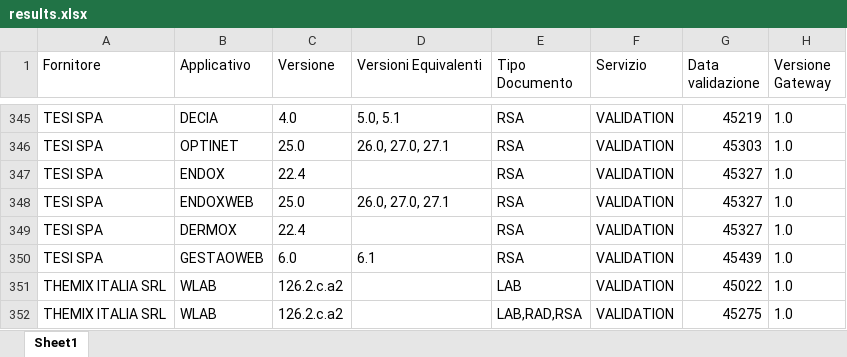
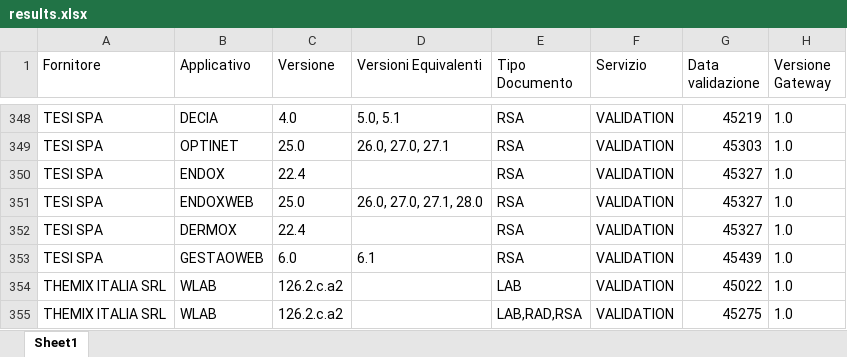
Before and after one commit to ministero-salute/it-fse-accreditati, an Excel workbook: RESULTS/results.xlsx, sheet Sheet1, drawn as a sheet; only a part is shown, gaps mark what is left out; values as stored, in another font and other column widths than the file's, no borders; addresses are those after the commit; the diff covers the shown part only; the diff names each change by its address in the sheet, - before the commit and + after, or states it on an @@ line.

```diff
--- a/RESULTS/results.xlsx (sheet Sheet1)
+++ b/RESULTS/results.xlsx (sheet Sheet1)
-D351 (Versioni Equivalenti): 26.0, 27.0, 27.1
+D351 (Versioni Equivalenti): 26.0, 27.0, 27.1, 28.0
```
Also changed, not shown: 3 added rows and 3 edited cells elsewhere in this sheet, 2 other files.
